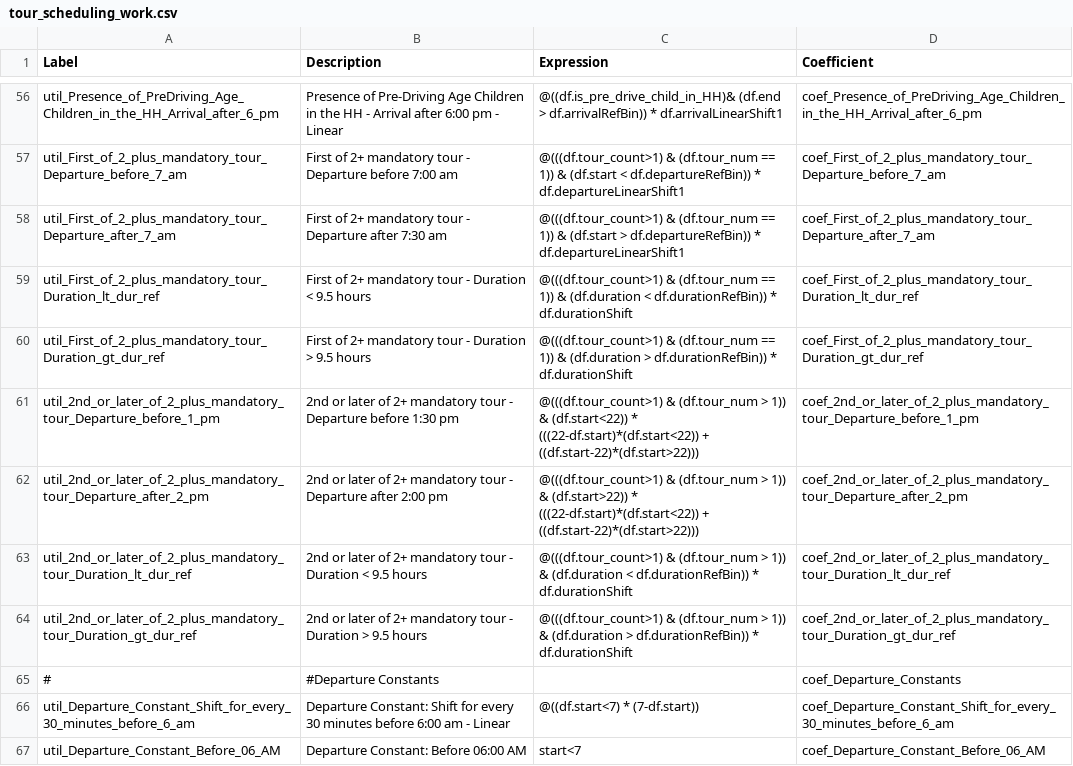
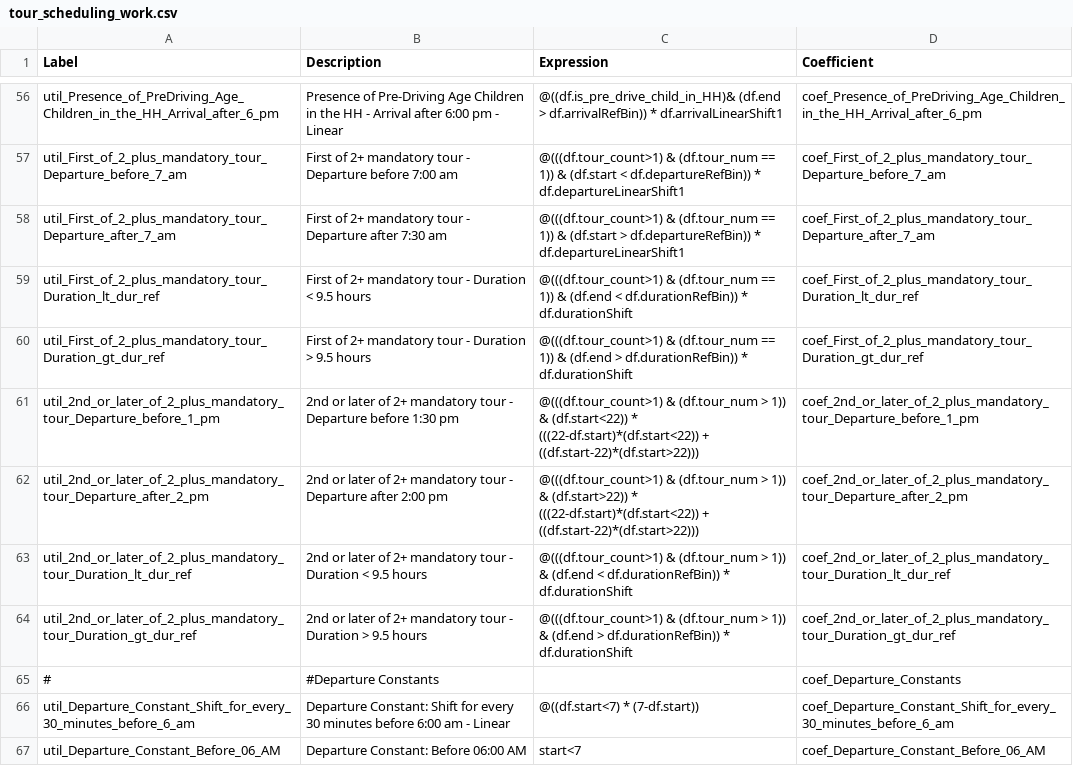
Before and after one commit to CMAP-REPOS/cmap_abm, a CSV file: activitysim/configs/tour_scheduling_work.csv, drawn as a sheet; only a part is shown, gaps mark what is left out.

```diff
--- a/activitysim/configs/tour_scheduling_work.csv
+++ b/activitysim/configs/tour_scheduling_work.csv
@@ -58,8 +58,8 @@ util_First_of_2_plus_mandatory_tour_Departure_before_7_am,First of 2+ mandatory
 util_First_of_2_plus_mandatory_tour_Departure_after_7_am,First of 2+ mandatory tour - Departure after 7:30 am,@(((df.tour_count>1) & (df.tour_num == 1)) & (df.start > df.departureRefBin)) * df.departureLinearShift1,coef_First_of_2_plus_mandatory_tour_Departure_after_7_am
-util_First_of_2_plus_mandatory_tour_Duration_lt_dur_ref,First of 2+ mandatory tour - Duration < 9.5 hours,@(((df.tour_count>1) & (df.tour_num == 1)) & (df.duration < df.durationRefBin)) * df.durationShift,coef_First_of_2_plus_mandatory_tour_Duration_lt_dur_ref
-util_First_of_2_plus_mandatory_tour_Duration_gt_dur_ref,First of 2+ mandatory tour - Duration > 9.5 hours,@(((df.tour_count>1) & (df.tour_num == 1)) & (df.duration > df.durationRefBin)) * df.durationShift,coef_First_of_2_plus_mandatory_tour_Duration_gt_dur_ref
+util_First_of_2_plus_mandatory_tour_Duration_lt_dur_ref,First of 2+ mandatory tour - Duration < 9.5 hours,@(((df.tour_count>1) & (df.tour_num == 1)) & (df.end < df.durationRefBin)) * df.durationShift,coef_First_of_2_plus_mandatory_tour_Duration_lt_dur_ref
+util_First_of_2_plus_mandatory_tour_Duration_gt_dur_ref,First of 2+ mandatory tour - Duration > 9.5 hours,@(((df.tour_count>1) & (df.tour_num == 1)) & (df.end > df.durationRefBin)) * df.durationShift,coef_First_of_2_plus_mandatory_tour_Duration_gt_dur_ref
 util_2nd_or_later_of_2_plus_mandatory_tour_Departure_before_1_pm,2nd or later of 2+ mandatory tour - Departure before 1:30 pm,@(((df.tour_count>1) & (df.tour_num > 1)) & (df.start<22)) * (((22-df.start)*(df.start<22)) + ((df.start-22)*(df.start>22))),coef_2nd_or_later_of_2_plus_mandatory_tour_Departure_before_1_pm
 util_2nd_or_later_of_2_plus_mandatory_tour_Departure_after_2_pm,2nd or later of 2+ mandatory tour - Departure after 2:00 pm,@(((df.tour_count>1) & (df.tour_num > 1)) & (df.start>22)) * (((22-df.start)*(df.start<22)) + ((df.start-22)*(df.start>22))),coef_2nd_or_later_of_2_plus_mandatory_tour_Departure_after_2_pm
-util_2nd_or_later_of_2_plus_mandatory_tour_Duration_lt_dur_ref,2nd or later of 2+ mandatory tour - Duration < 9.5 hours,@(((df.tour_count>1) & (df.tour_num > 1)) & (df.duration < df.durationRefBin)) * df.durationShift,coef_2nd_or_later_of_2_plus_mandatory_tour_Duration_lt_dur_ref
-util_2nd_or_later_of_2_plus_mandatory_tour_Duration_gt_dur_ref,2nd or later of 2+ mandatory tour - Duration > 9.5 hours,@(((df.tour_count>1) & (df.tour_num > 1)) & (df.duration > df.durationRefBin)) * df.durationShift,coef_2nd_or_later_of_2_plus_mandatory_tour_Duration_gt_dur_ref
+util_2nd_or_later_of_2_plus_mandatory_tour_Duration_lt_dur_ref,2nd or later of 2+ mandatory tour - Duration < 9.5 hours,@(((df.tour_count>1) & (df.tour_num > 1)) & (df.end < df.durationRefBin)) * df.durationShift,coef_2nd_or_later_of_2_plus_mandatory_tour_Duration_lt_dur_ref
+util_2nd_or_later_of_2_plus_mandatory_tour_Duration_gt_dur_ref,2nd or later of 2+ mandatory tour - Duration > 9.5 hours,@(((df.tour_count>1) & (df.tour_num > 1)) & (df.end > df.durationRefBin)) * df.durationShift,coef_2nd_or_later_of_2_plus_mandatory_tour_Duration_gt_dur_ref
 #,#Departure Constants,,coef_Departure_Constants
```
Also changed, not shown: activitysim/configs/non_mandatory_tour_scheduling_annotate_tours_preprocessor.csv, activitysim/configs/tour_scheduling_nonmandatory.csv, 6 other files.
